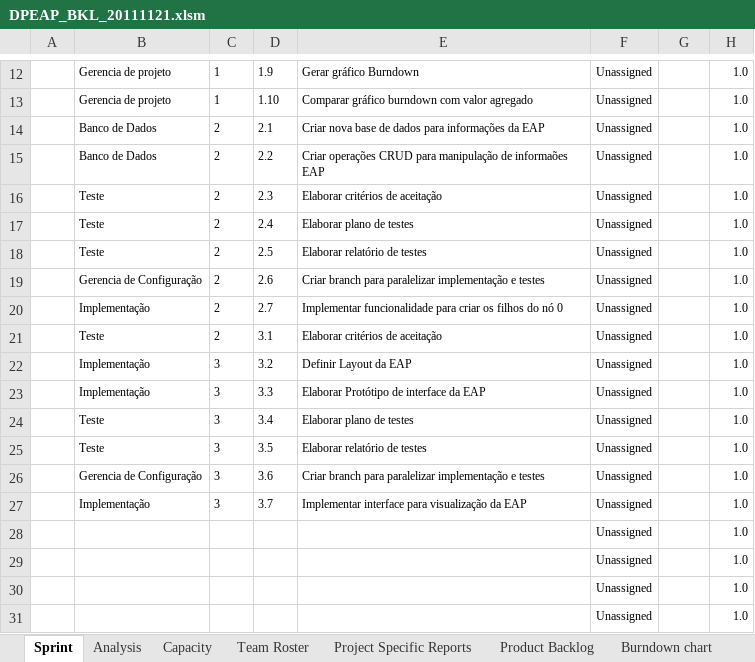
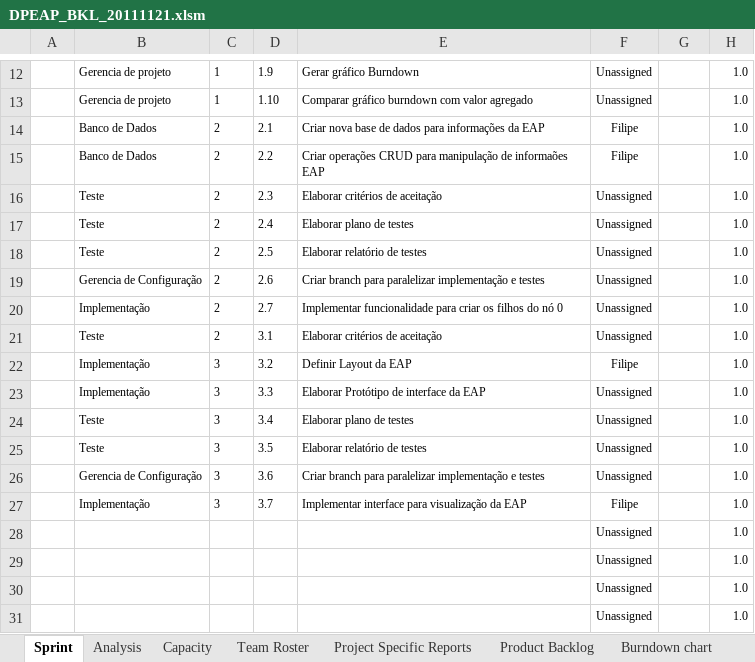
Before and after one commit to carlosneo/dotprojecteap, an Excel workbook: Dot Project EAP/4. System Management/Backlog/DPEAP_BKL_20111121.xlsm, sheet Sprint, drawn as a sheet; only a part is shown, gaps mark what is left out; values as stored, in another font and other column widths than the file's, no borders; charts and pictures and conditional formats not drawn; the diff names each change by its address in the sheet, - before the commit and + after, or states it on an @@ line.

Commit message:
Atribuição de recursos para as atividades - Filipe

```diff
--- a/Dot Project EAP/4. System Management/Backlog/DPEAP_BKL_20111121.xlsm (sheet Sprint)
+++ b/Dot Project EAP/4. System Management/Backlog/DPEAP_BKL_20111121.xlsm (sheet Sprint)
-F14:F15: Unassigned
+F14:F15: Filipe
-F22: Unassigned
+F22: Filipe
-F27: Unassigned
+F27: Filipe
```
Also changed, not shown: charts or pictures.
